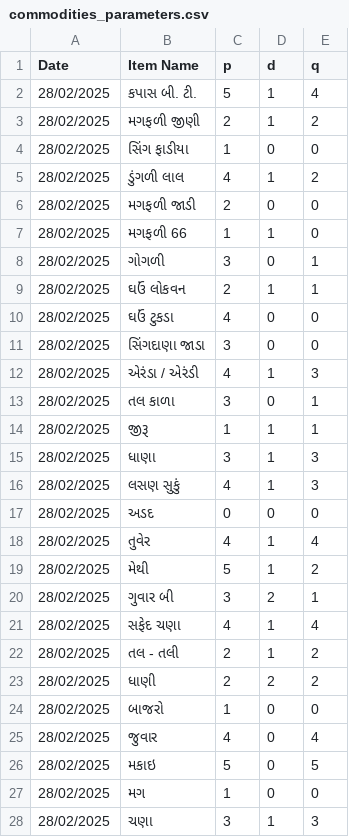
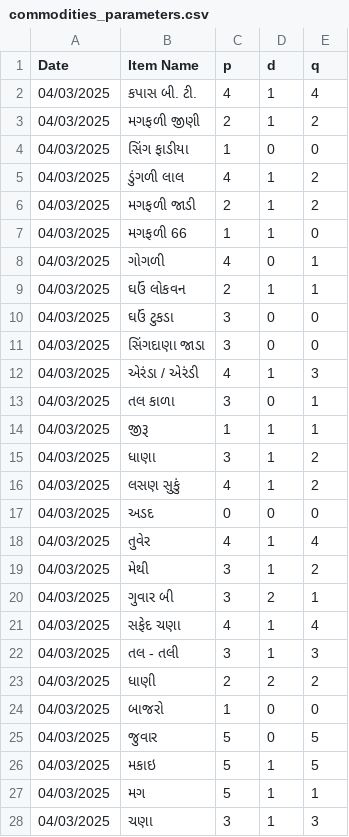
Before and after one commit to darshil511/APMC-price-predictor, a CSV file: ml_models/commodities_saved_models/commodities_parameters.csv, drawn as a sheet; only a part is shown; the diff covers the shown part only.

```diff
--- a/ml_models/commodities_saved_models/commodities_parameters.csv
+++ b/ml_models/commodities_saved_models/commodities_parameters.csv
@@ -1,28 +1,28 @@
 Date,Item Name,p,d,q
-28/02/2025,કપાસ બી. ટી.,5,1,4
-28/02/2025,મગફળી જીણી,2,1,2
-28/02/2025,સિંગ ફાડીયા,1,0,0
-28/02/2025,ડુંગળી લાલ,4,1,2
-28/02/2025,મગફળી જાડી,2,0,0
-28/02/2025,મગફળી 66,1,1,0
-28/02/2025,ગોગળી,3,0,1
-28/02/2025,ઘઉં લોકવન,2,1,1
-28/02/2025,ઘઉં ટુકડા,4,0,0
-28/02/2025,સિંગદાણા જાડા,3,0,0
-28/02/2025,એરંડા / એરંડી,4,1,3
-28/02/2025,તલ કાળા,3,0,1
-28/02/2025,જીરૂ,1,1,1
-28/02/2025,ધાણા,3,1,3
-28/02/2025,લસણ સુકું,4,1,3
-28/02/2025,અડદ,0,0,0
-28/02/2025,તુવેર,4,1,4
-28/02/2025,મેથી,5,1,2
-28/02/2025,ગુવાર બી,3,2,1
-28/02/2025,સફેદ ચણા,4,1,4
-28/02/2025,તલ - તલી,2,1,2
-28/02/2025,ધાણી,2,2,2
-28/02/2025,બાજરો,1,0,0
-28/02/2025,જુવાર,4,0,4
-28/02/2025,મકાઇ,5,0,5
-28/02/2025,મગ,1,0,0
-28/02/2025,ચણા,3,1,3
+04/03/2025,કપાસ બી. ટી.,4,1,4
+04/03/2025,મગફળી જીણી,2,1,2
+04/03/2025,સિંગ ફાડીયા,1,0,0
+04/03/2025,ડુંગળી લાલ,4,1,2
+04/03/2025,મગફળી જાડી,2,1,2
+04/03/2025,મગફળી 66,1,1,0
+04/03/2025,ગોગળી,4,0,1
+04/03/2025,ઘઉં લોકવન,2,1,1
+04/03/2025,ઘઉં ટુકડા,3,0,0
+04/03/2025,સિંગદાણા જાડા,3,0,0
+04/03/2025,એરંડા / એરંડી,4,1,3
+04/03/2025,તલ કાળા,3,0,1
+04/03/2025,જીરૂ,1,1,1
+04/03/2025,ધાણા,3,1,2
+04/03/2025,લસણ સુકું,4,1,2
+04/03/2025,અડદ,0,0,0
+04/03/2025,તુવેર,4,1,4
+04/03/2025,મેથી,3,1,2
+04/03/2025,ગુવાર બી,3,2,1
+04/03/2025,સફેદ ચણા,4,1,4
+04/03/2025,તલ - તલી,3,1,3
+04/03/2025,ધાણી,2,2,2
+04/03/2025,બાજરો,1,0,0
+04/03/2025,જુવાર,5,0,5
+04/03/2025,મકાઇ,5,1,5
+04/03/2025,મગ,5,1,1
+04/03/2025,ચણા,3,1,3
```
Also changed, not shown: 44 edited cells elsewhere in this file, data/commodities/commodities_price_data.csv, 4 other files.
